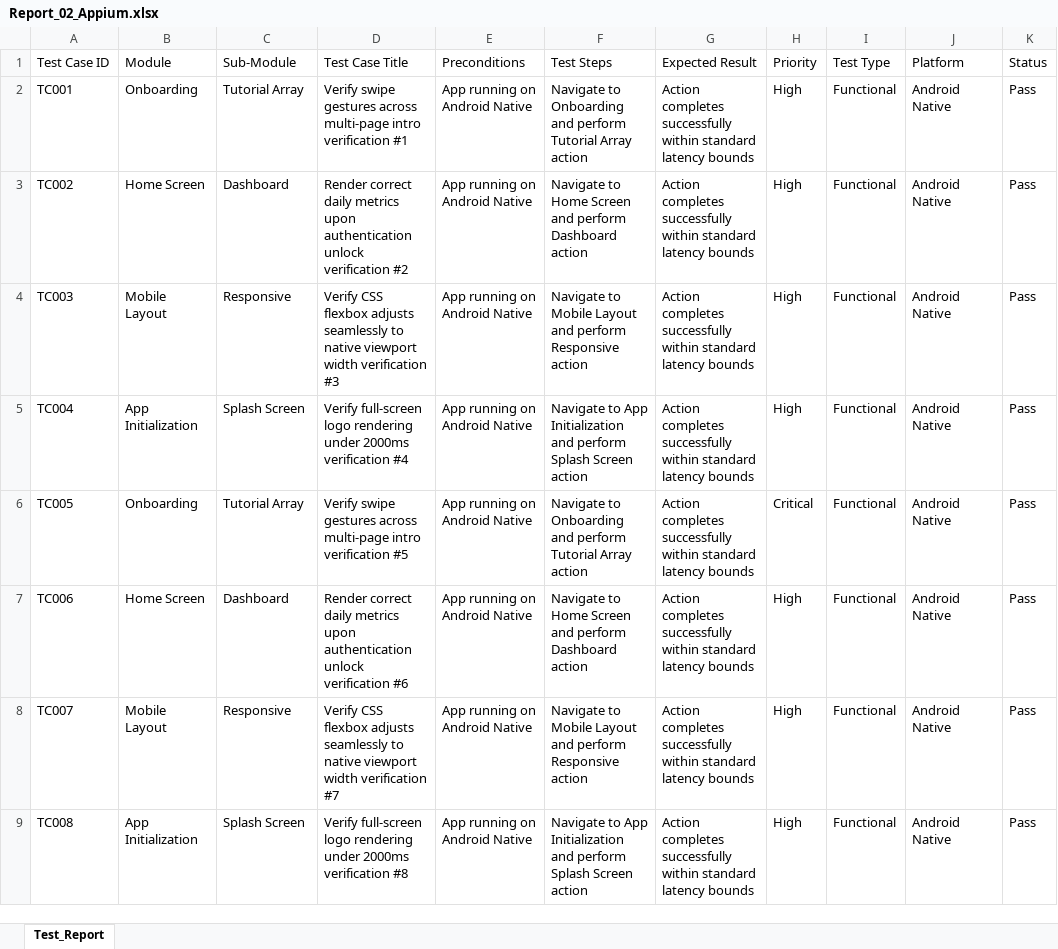
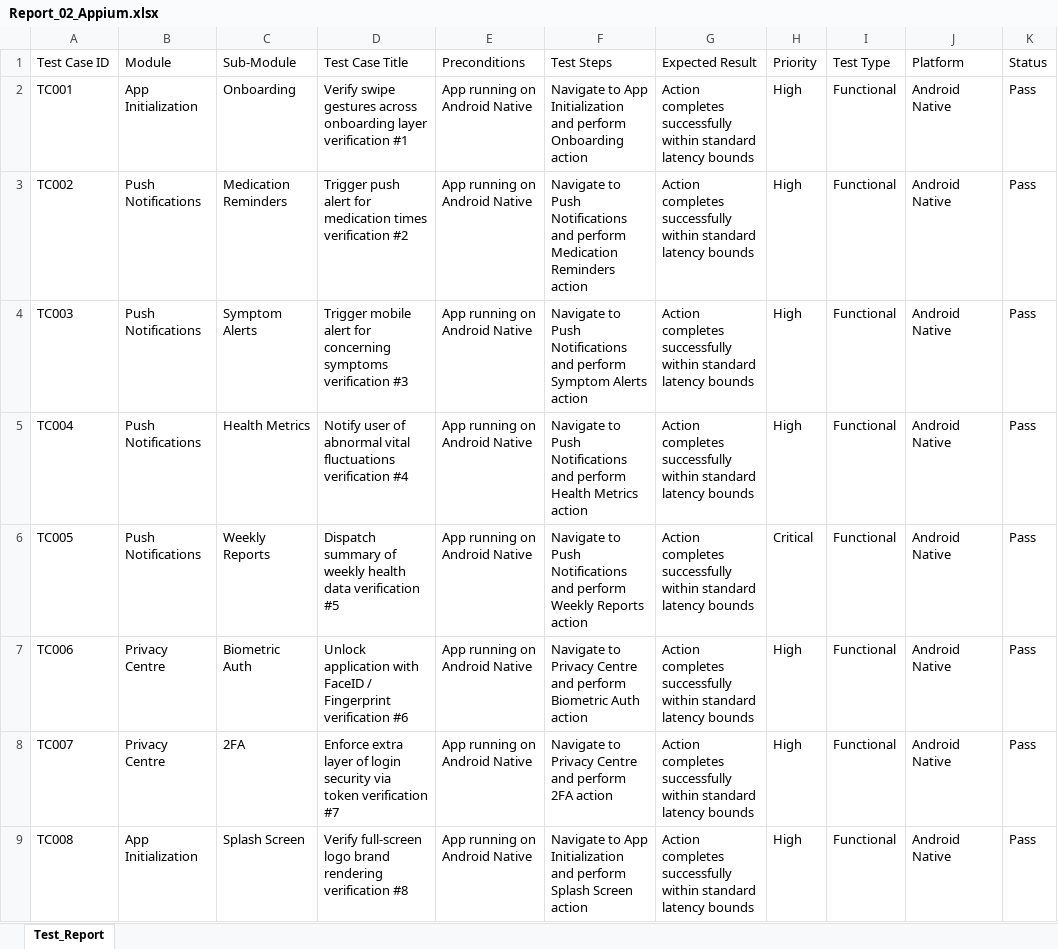
Before and after one commit to sathishr-ai/LifeMatrix-AI, an Excel workbook: e2e_tests_suite/Report_02_Appium.xlsx, sheet Test_Report, drawn as a sheet; only a part is shown; values as stored, in another font and other column widths than the file's, no borders; the diff covers the shown part only; the diff names each change by its address in the sheet, - before the commit and + after, or states it on an @@ line.

```diff
--- a/e2e_tests_suite/Report_02_Appium.xlsx (sheet Test_Report)
+++ b/e2e_tests_suite/Report_02_Appium.xlsx (sheet Test_Report)
-B2 (Module): Onboarding
+B2 (Module): App Initialization
-C2 (Sub-Module): Tutorial Array
+C2 (Sub-Module): Onboarding
-D2 (Test Case Title): …gestures across multi-page intro verification #1
+D2 (Test Case Title): …gestures across onboarding layer verification #1
-F2 (Test Steps): Navigate to Onboarding and perform Tutorial Array action
+F2 (Test Steps): Navigate to App Initialization and perform Onboarding action
-B3 (Module): Home Screen
+B3 (Module): Push Notifications
-C3 (Sub-Module): Dashboard
+C3 (Sub-Module): Medication Reminders
-D3 (Test Case Title): Render correct daily metrics upon authentication unlock verification #2
+D3 (Test Case Title): Trigger push alert for medication times verification #2
-F3 (Test Steps): Navigate to Home Screen and perform Dashboard action
+F3 (Test Steps): Navigate to Push Notifications and perform Medication Reminders action
-B4 (Module): Mobile Layout
+B4 (Module): Push Notifications
-C4 (Sub-Module): Responsive
+C4 (Sub-Module): Symptom Alerts
-D4 (Test Case Title): Verify CSS flexbox adjusts seamlessly to native viewport width verification #3
+D4 (Test Case Title): Trigger mobile alert for concerning symptoms verification #3
-F4 (Test Steps): Navigate to Mobile Layout and perform Responsive action
+F4 (Test Steps): Navigate to Push Notifications and perform Symptom Alerts action
-B5 (Module): App Initialization
+B5 (Module): Push Notifications
-C5 (Sub-Module): Splash Screen
+C5 (Sub-Module): Health Metrics
-D5 (Test Case Title): Verify full-screen logo rendering under 2000ms verification #4
+D5 (Test Case Title): Notify user of abnormal vital fluctuations verification #4
-F5 (Test Steps): Navigate to App Initialization and perform Splash Screen action
+F5 (Test Steps): Navigate to Push Notifications and perform Health Metrics action
-B6 (Module): Onboarding
+B6 (Module): Push Notifications
-C6 (Sub-Module): Tutorial Array
+C6 (Sub-Module): Weekly Reports
-D6 (Test Case Title): Verify swipe gestures across multi-page intro verification #5
+D6 (Test Case Title): Dispatch summary of weekly health data verification #5
-F6 (Test Steps): Navigate to Onboarding and perform Tutorial Array action
+F6 (Test Steps): Navigate to Push Notifications and perform Weekly Reports action
-B7 (Module): Home Screen
+B7 (Module): Privacy Centre
-C7 (Sub-Module): Dashboard
+C7 (Sub-Module): Biometric Auth
-D7 (Test Case Title): Render correct daily metrics upon authentication unlock verification #6
+D7 (Test Case Title): Unlock application with FaceID / Fingerprint verification #6
-F7 (Test Steps): Navigate to Home Screen and perform Dashboard action
+F7 (Test Steps): Navigate to Privacy Centre and perform Biometric Auth action
-B8 (Module): Mobile Layout
+B8 (Module): Privacy Centre
-C8 (Sub-Module): Responsive
+C8 (Sub-Module): 2FA
-D8 (Test Case Title): Verify CSS flexbox adjusts seamlessly to native viewport width verification #7
+D8 (Test Case Title): Enforce extra layer of login security via token verification #7
-F8 (Test Steps): Navigate to Mobile Layout and perform Responsive action
+F8 (Test Steps): Navigate to Privacy Centre and perform 2FA action
-D9 (Test Case Title): …full-screen logo rendering under 2000ms verification #8
+D9 (Test Case Title): …full-screen logo brand rendering verification #8
```
Also changed, not shown: 1060 edited cells elsewhere in this sheet, e2e_tests_suite/Report_01_Selenium.xlsx, e2e_tests_suite/Report_03_API_Testing.xlsx, 2 other files.
